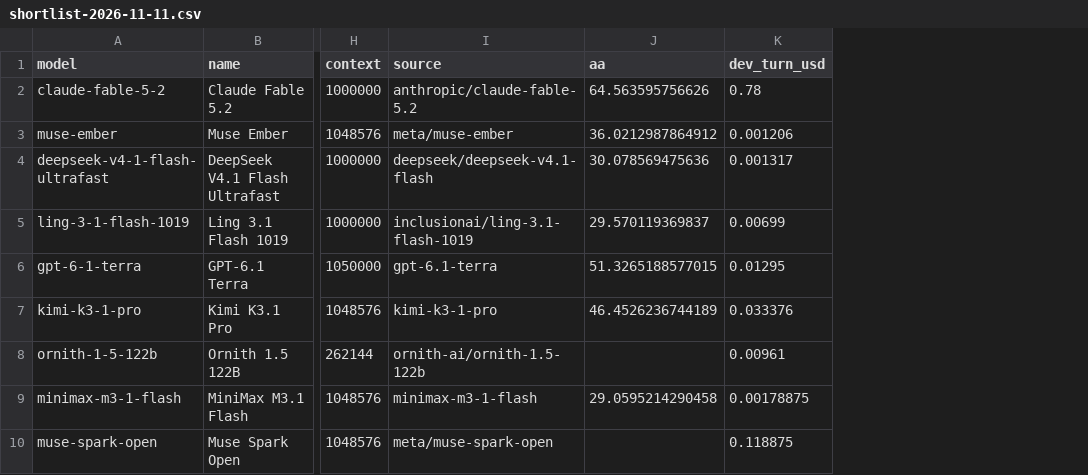
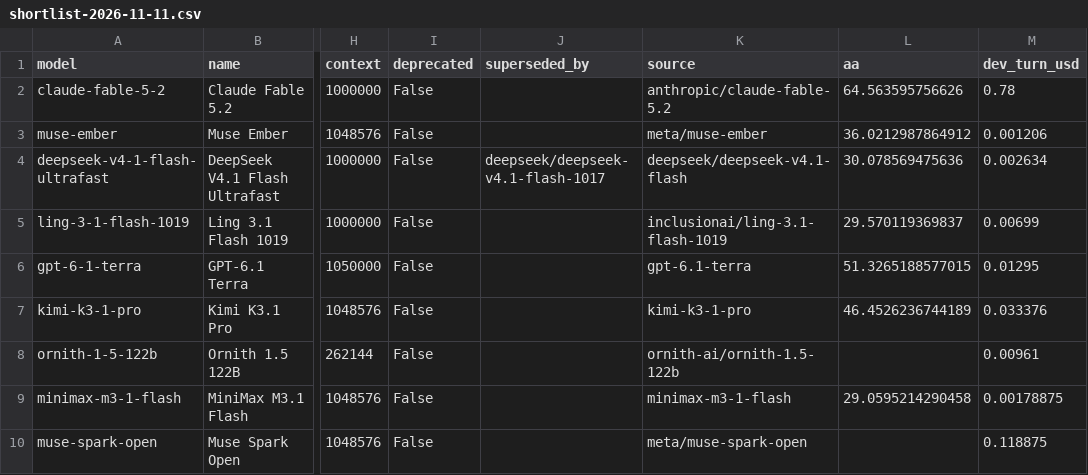
Before and after one commit to jacano/model-bench, a CSV file: shortlist-2026-11-11.csv, drawn as a sheet; only a part is shown, gaps mark what is left out; addresses are those after the commit; the diff covers the shown part only; the diff names each change by its address in the sheet, - before the commit and + after, or states it on an @@ line.

Commit message:
feat: a superseded model is out, and a newer snapshot of the same model is not
models.dev carries `status` and `canonical_model_id`, so supersession stops being
a judgement call. Two cases, told apart by the name:

  deepseek-v4-flash -> deepseek-v4.1-flash-1017   a different model: out
  deepseek-v4.1-flash -> deepseek-v4.1-flash-1017  the same model, newer build:
                                                    the successor's facts are used

A model that is deprecated with no successor is out too. Nothing is recommended in
its place: the row leaves, and the reason says what replaced it.

Effect today: DeepSeek V4 Flash and its vision lane leave the waiting list, which
is now empty. 111 models, 4 to the battery, 0 waiting, 107 out.

```diff
--- a/shortlist-2026-11-11.csv
+++ b/shortlist-2026-11-11.csv
+column I (deprecated), rows 2-10: all False
+column J (superseded_by), row 4: deepseek/deepseek-v4.1-flash-1017
-M4 (dev_turn_usd): 0.001317
+M4 (dev_turn_usd): 0.002634
```
Also changed, not shown: 18 edited cells elsewhere in this file, 3 other files.
